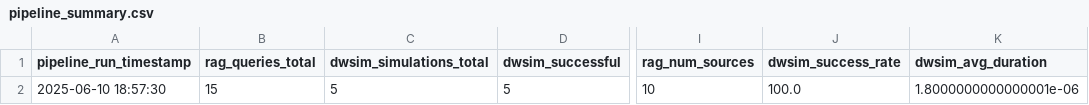
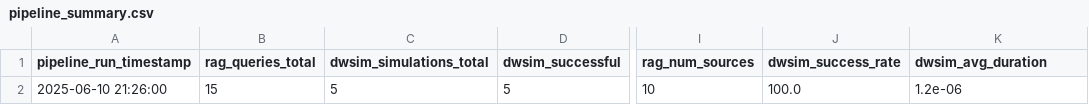
Before and after one commit to Saytor20/PyNucleus-Model, a CSV file: results/pipeline_summary.csv, drawn as a sheet; only a part is shown, gaps mark what is left out; the diff names each change by its address in the sheet, - before the commit and + after, or states it on an @@ line.

```diff
--- a/results/pipeline_summary.csv
+++ b/results/pipeline_summary.csv
-A2 (pipeline_run_timestamp): 2025-06-10 18:57:30
+A2 (pipeline_run_timestamp): 2025-06-10 21:26:00
-K2 (dwsim_avg_duration): 1.8000000000000001e-06
+K2 (dwsim_avg_duration): 1.2e-06
```
Also changed, not shown: results/dwsim_simulation_results.csv, results/rag_query_results.csv, 14 other files.
